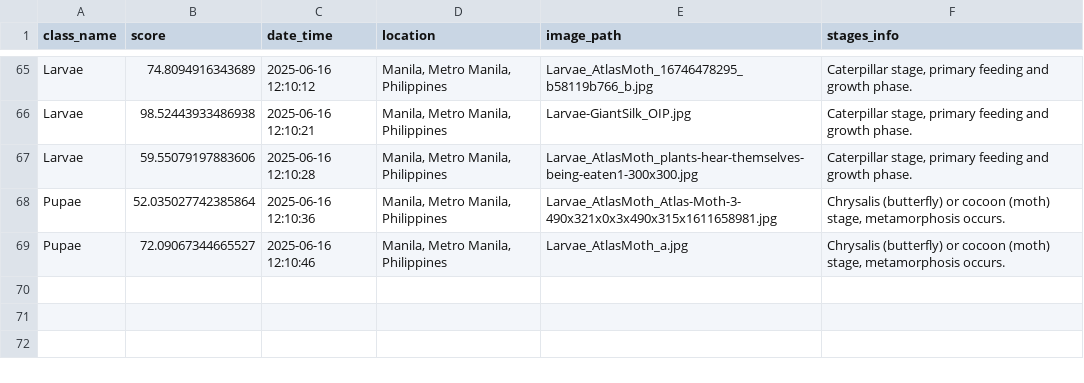
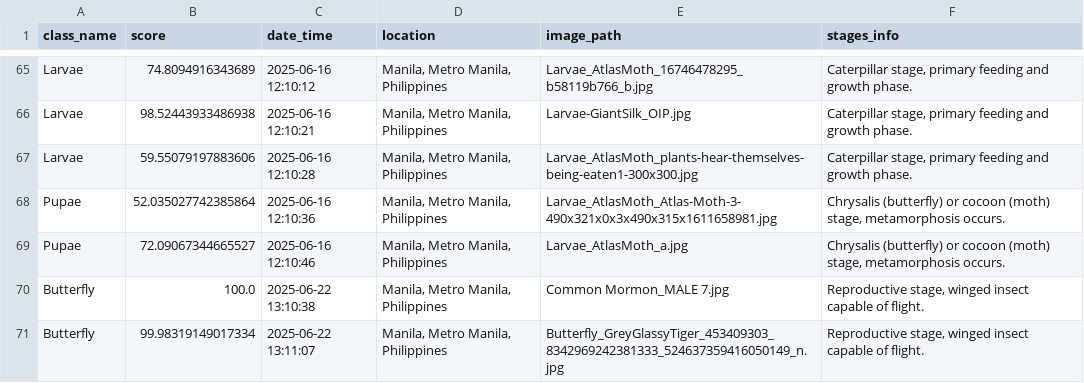
Before and after one commit to winjher/lepi, a CSV file: Data/stages_records.csv, drawn as a sheet; only a part is shown, gaps mark what is left out.

```diff
--- a/Data/stages_records.csv
+++ b/Data/stages_records.csv
@@ -69 +69,3 @@ Pupae,52.035027742385864,2025-06-16 12:10:36,"Manila, Metro Manila, Philippines"
 Pupae,72.09067344665527,2025-06-16 12:10:46,"Manila, Metro Manila, Philippines",Larvae_AtlasMoth_a.jpg,"Chrysalis (butterfly) or cocoon (moth) stage, metamorphosis occurs."
+Butterfly,100.0,2025-06-22 13:10:38,"Manila, Metro Manila, Philippines",Common Mormon_MALE 7.jpg,"Reproductive stage, winged insect capable of flight."
+Butterfly,99.98319149017334,2025-06-22 13:11:07,"Manila, Metro Manila, Philippines",Butterfly_GreyGlassyTiger_453409303_8342969242381333_524637359416050149_n.jpg,"Reproductive stage, winged insect capable of flight."
```
Also changed, not shown: Data/butterfly_table_species.csv, butterfly_purchases.csv, 2 other files.
